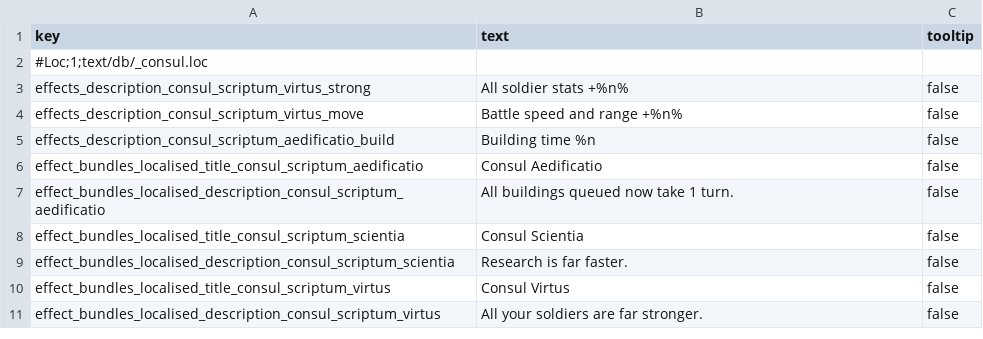
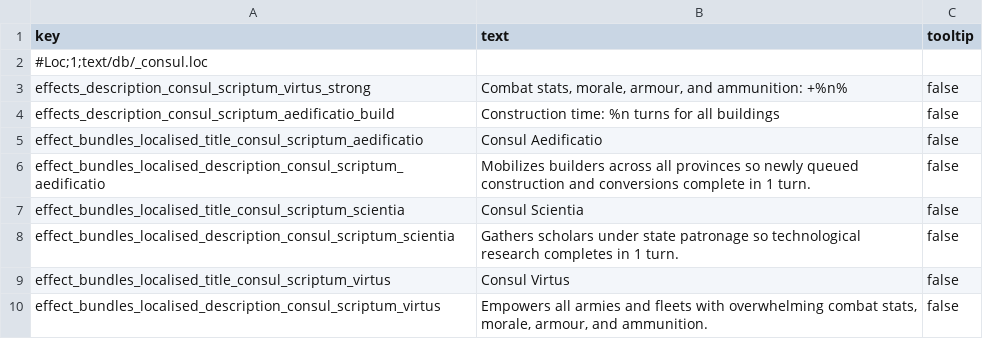
Before and after one commit to bukowa/ConsulScriptum, a TSV file: src/tables/attila/text/db/_consul.loc.tsv, drawn as a sheet.

```diff
--- a/src/tables/attila/text/db/_consul.loc.tsv
+++ b/src/tables/attila/text/db/_consul.loc.tsv
@@ -2,10 +2,9 @@ key	text	tooltip
 #Loc;1;text/db/_consul.loc		
-effects_description_consul_scriptum_virtus_strong	All soldier stats +%n%	false
-effects_description_consul_scriptum_virtus_move	Battle speed and range +%n%	false
-effects_description_consul_scriptum_aedificatio_build	Building time %n	false
+effects_description_consul_scriptum_virtus_strong	Combat stats, morale, armour, and ammunition: +%n%	false
+effects_description_consul_scriptum_aedificatio_build	Construction time: %n turns for all buildings	false
 effect_bundles_localised_title_consul_scriptum_aedificatio	Consul Aedificatio	false
-effect_bundles_localised_description_consul_scriptum_aedificatio	All buildings queued now take 1 turn.	false
+effect_bundles_localised_description_consul_scriptum_aedificatio	Mobilizes builders across all provinces so newly queued construction and conversions complete in 1 turn.	false
 effect_bundles_localised_title_consul_scriptum_scientia	Consul Scientia	false
-effect_bundles_localised_description_consul_scriptum_scientia	Research is far faster.	false
+effect_bundles_localised_description_consul_scriptum_scientia	Gathers scholars under state patronage so technological research completes in 1 turn.	false
 effect_bundles_localised_title_consul_scriptum_virtus	Consul Virtus	false
-effect_bundles_localised_description_consul_scriptum_virtus	All your soldiers are far stronger.	false
+effect_bundles_localised_description_consul_scriptum_virtus	Empowers all armies and fleets with overwhelming combat stats, morale, armour, and ammunition.	false
```
Also changed, not shown: src/tables/attila/db/effect_bundles_tables/_consul.tsv, src/tables/rome2/db/effect_bundles_tables/_consul.tsv, 12 other files.
